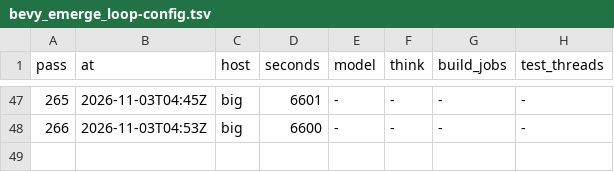
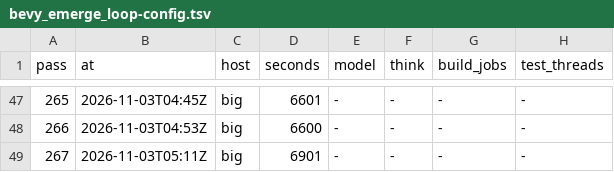
Before and after one commit to bevy-coven/bevy_grimoire, a TSV file: steps/bevy_emerge_loop-config.tsv, drawn as a sheet; only a part is shown, gaps mark what is left out.

```diff
--- a/steps/bevy_emerge_loop-config.tsv
+++ b/steps/bevy_emerge_loop-config.tsv
@@ -48 +48,2 @@ pass	at	host	seconds	model	think	build_jobs	test_threads
 266	2026-11-03T04:53Z	big	6600	-	-	-	-
+267	2026-11-03T05:11Z	big	6901	-	-	-	-
```
Also changed, not shown: steps/bevy_emerge_loop-audit.tsv, 1 other file.
